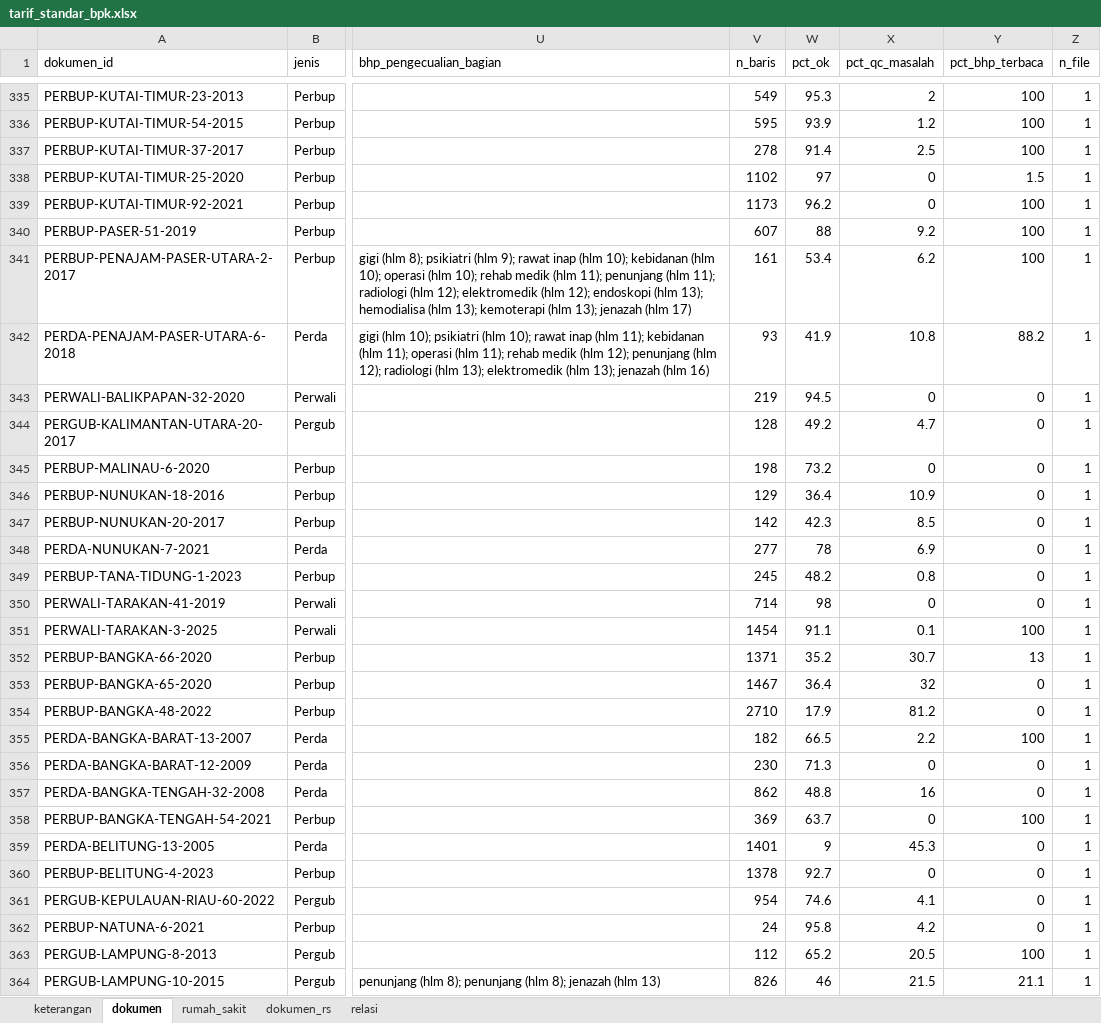
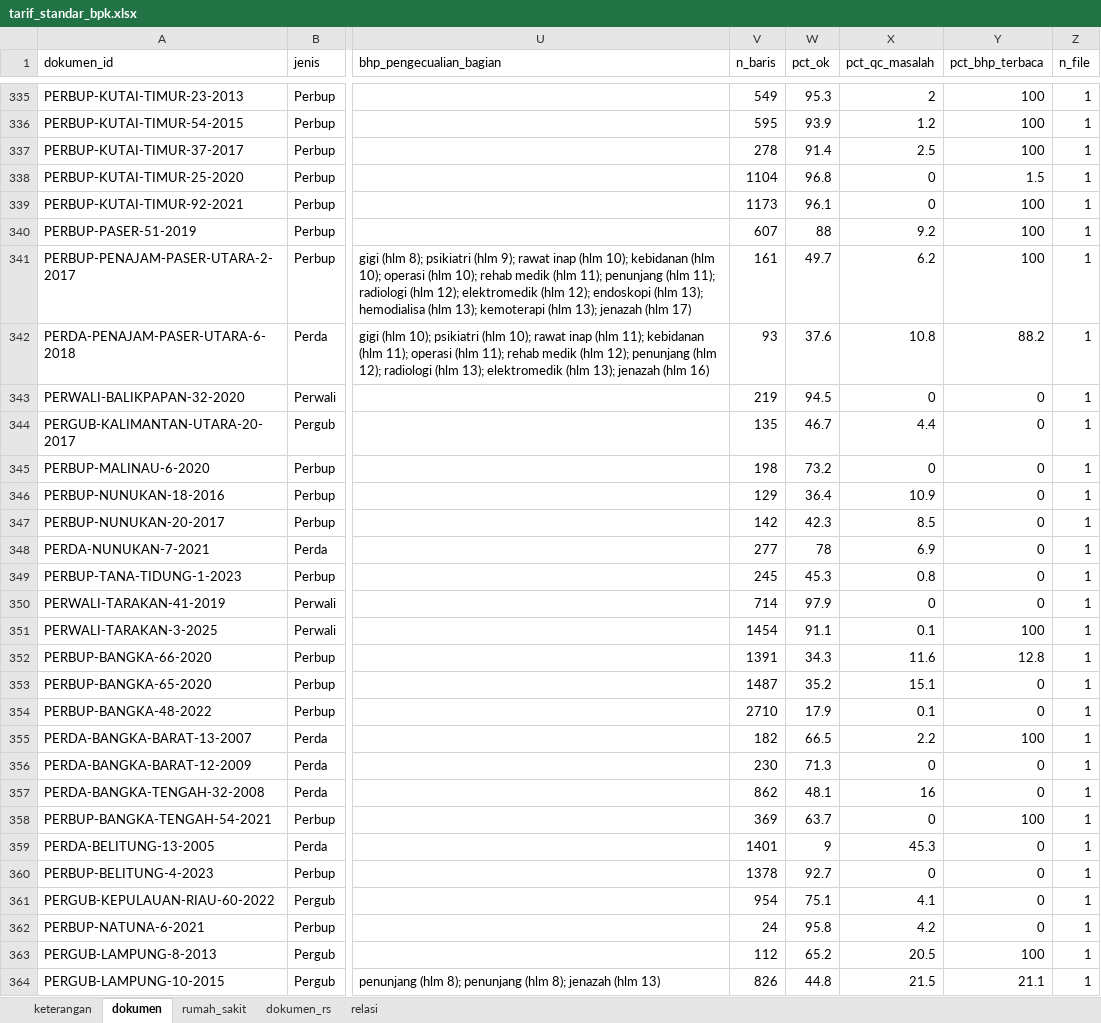
Before and after one commit to Arfan-H/ScrapingTest, an Excel workbook: pilot/out/dataset/tarif_standar_bpk.xlsx, sheet dokumen, drawn as a sheet; only a part is shown, gaps mark what is left out; values as stored, in another font and other column widths than the file's, no borders; the diff covers the shown part only; the diff names each change by its address in the sheet, - before the commit and + after, or states it on an @@ line.

```diff
--- a/pilot/out/dataset/tarif_standar_bpk.xlsx (sheet dokumen)
+++ b/pilot/out/dataset/tarif_standar_bpk.xlsx (sheet dokumen)
-V338 (n_baris): 1102
+V338 (n_baris): 1104
-W338 (pct_ok): 97
+W338 (pct_ok): 96.8
-W339 (pct_ok): 96.2
+W339 (pct_ok): 96.1
-W341 (pct_ok): 53.4
+W341 (pct_ok): 49.7
-W342 (pct_ok): 41.9
+W342 (pct_ok): 37.6
-V344 (n_baris): 128
+V344 (n_baris): 135
-W344 (pct_ok): 49.2
+W344 (pct_ok): 46.7
-X344 (pct_qc_masalah): 4.7
+X344 (pct_qc_masalah): 4.4
-W349 (pct_ok): 48.2
+W349 (pct_ok): 45.3
-W350 (pct_ok): 98
+W350 (pct_ok): 97.9
-V352 (n_baris): 1371
+V352 (n_baris): 1391
-W352 (pct_ok): 35.2
+W352 (pct_ok): 34.3
-X352 (pct_qc_masalah): 30.7
+X352 (pct_qc_masalah): 11.6
-Y352 (pct_bhp_terbaca): 13
+Y352 (pct_bhp_terbaca): 12.8
-V353 (n_baris): 1467
+V353 (n_baris): 1487
-W353 (pct_ok): 36.4
+W353 (pct_ok): 35.2
-X353 (pct_qc_masalah): 32
+X353 (pct_qc_masalah): 15.1
-X354 (pct_qc_masalah): 81.2
+X354 (pct_qc_masalah): 0.1
-W357 (pct_ok): 48.8
+W357 (pct_ok): 48.1
-W361 (pct_ok): 74.6
+W361 (pct_ok): 75.1
-W364 (pct_ok): 46
+W364 (pct_ok): 44.8
```
Also changed, not shown: 265 edited cells elsewhere in this sheet, 6 other files.
